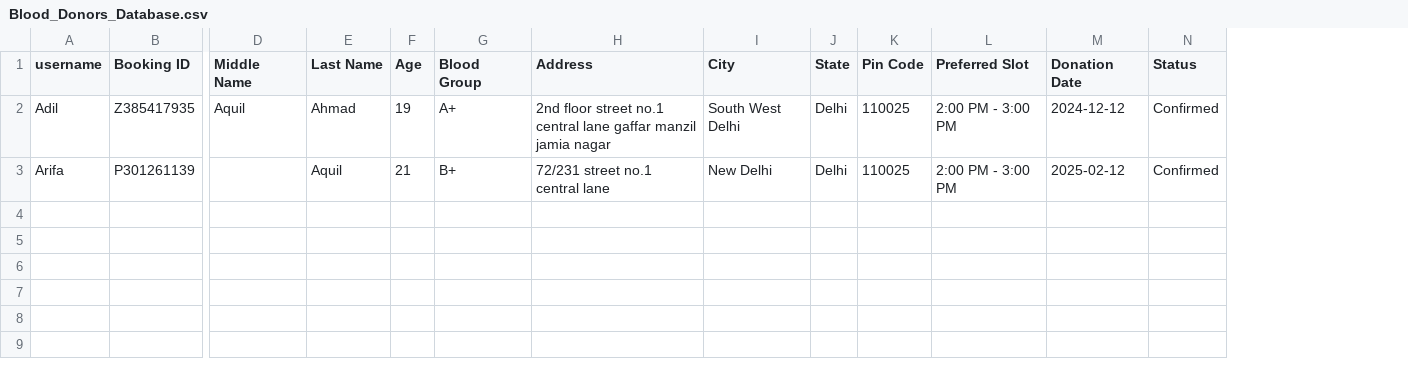
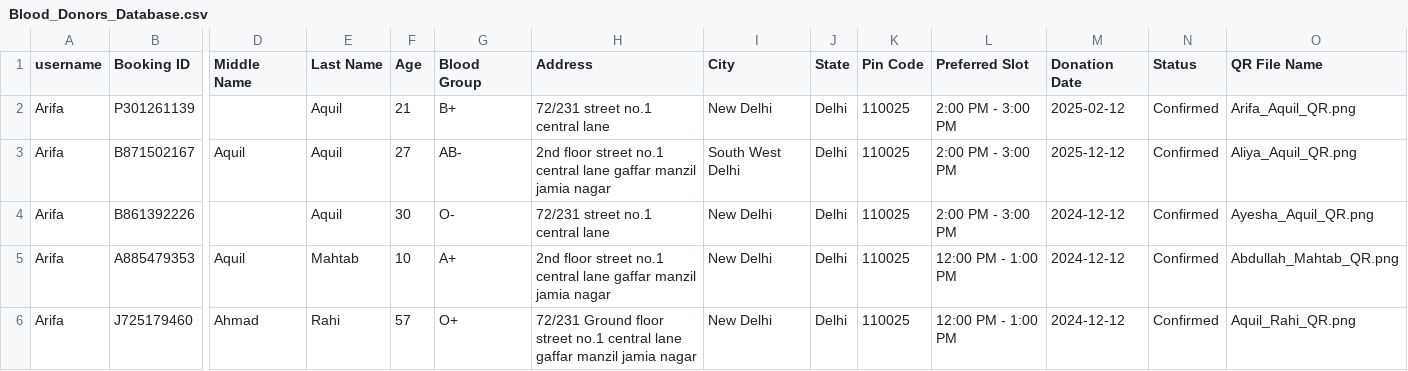
Before and after one commit to Adil-Aquil-Ahmad/VitalisLink, a CSV file: Blood_Donors_Database.csv, drawn as a sheet; only a part is shown, gaps mark what is left out; removed rows and columns are numbered as before the commit, all else as after; rows hold the shown columns only; the diff names each change by its address in the sheet, - before the commit and + after, or states it on an @@ line.

```diff
--- a/Blood_Donors_Database.csv
+++ b/Blood_Donors_Database.csv
+column O (QR File Name), row 2: Arifa_Aquil_QR.png
-row 2: Adil | Z385417935 | Aquil | Ahmad | 19 | A+ | 2nd floor street no.1 central lane gaffar manzil jamia nagar | South West Delhi | Delhi | 110025 | 2:00 PM - 3:00 PM | 2024-12-12 | Confirmed
+row 3: Arifa | B871502167 | Aquil | Aquil | 27 | AB- | 2nd floor street no.1 central lane gaffar manzil jamia nagar | South West Delhi | Delhi | 110025 | 2:00 PM - 3:00 PM | 2025-12-12 | Confirmed | Aliya_Aquil_QR.png
+row 4: Arifa | B861392226 |  | Aquil | 30 | O- | 72/231 street no.1 central lane | New Delhi | Delhi | 110025 | 2:00 PM - 3:00 PM | 2024-12-12 | Confirmed | Ayesha_Aquil_QR.png
+row 5: Arifa | A885479353 | Aquil | Mahtab | 10 | A+ | 2nd floor street no.1 central lane gaffar manzil jamia nagar | New Delhi | Delhi | 110025 | 12:00 PM - 1:00 PM | 2024-12-12 | Confirmed | Abdullah_Mahtab_QR.png
+row 6: Arifa | J725179460 | Ahmad | Rahi | 57 | O+ | 72/231 Ground floor street no.1 central lane gaffar manzil jamia nagar | New Delhi | Delhi | 110025 | 12:00 PM - 1:00 PM | 2024-12-12 | Confirmed | Aquil_Rahi_QR.png
```
Also changed, not shown: 14 other files.
